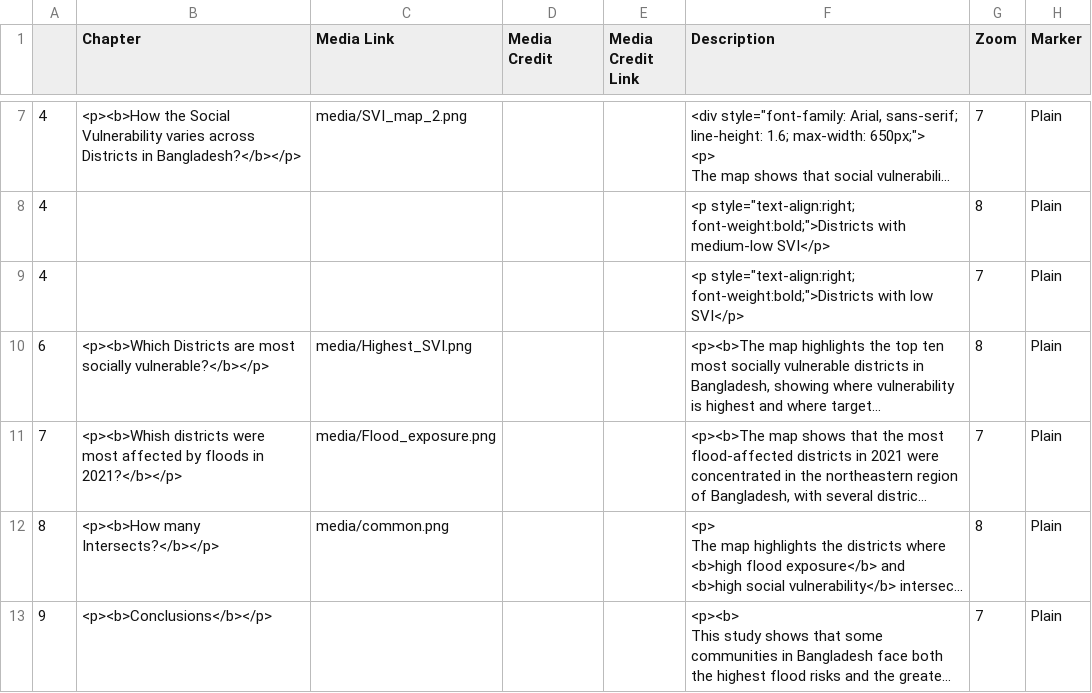
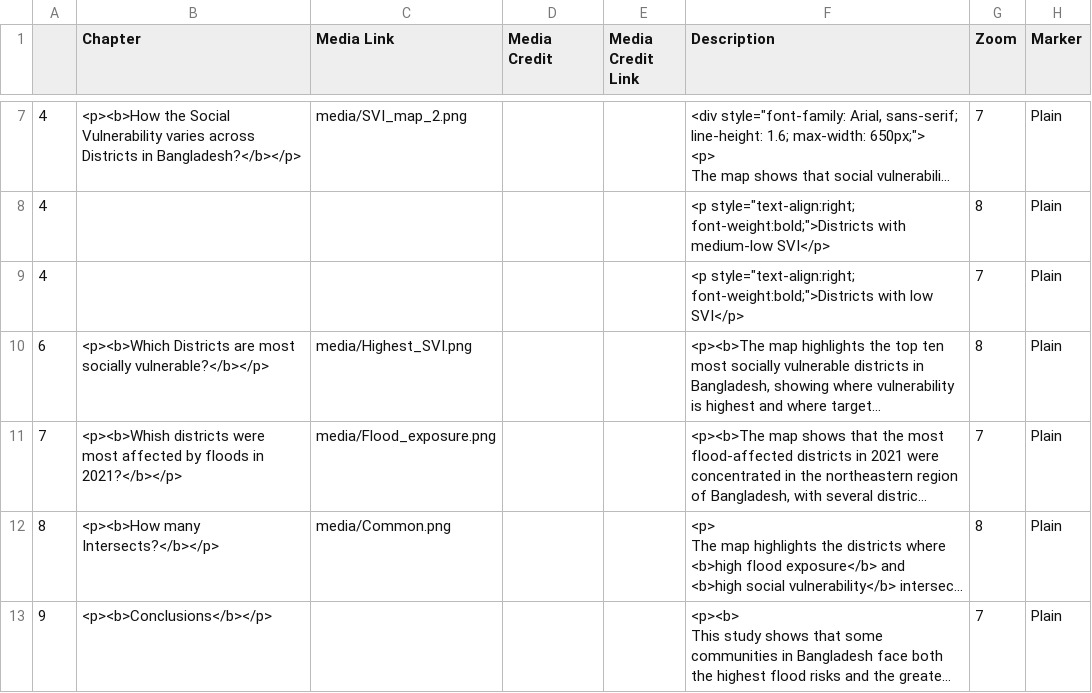
Before and after one commit to farahnoshin/gis495-leaf-story-25, a CSV file: csv/Chapters.csv, drawn as a sheet; only a part is shown, gaps mark what is left out; long unchanged cells end in …; the diff names each change by its address in the sheet, - before the commit and + after, or states it on an @@ line.

Commit message:
Update Chapters.csv with new content

```diff
--- a/csv/Chapters.csv
+++ b/csv/Chapters.csv
-C12 (Media Link): media/common.png
+C12 (Media Link): media/Common.png
```
